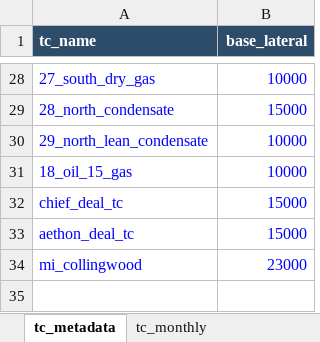
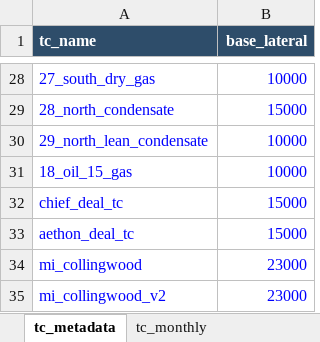
Before and after one commit to mburkegr/Utica-Model-V3, an Excel workbook: type_curve_library.xlsx, sheet tc_metadata, drawn as a sheet; only a part is shown, gaps mark what is left out; values as stored, in another font and other column widths than the file's, no borders; the diff names each change by its address in the sheet, - before the commit and + after, or states it on an @@ line.

```diff
--- a/type_curve_library.xlsx (sheet tc_metadata)
+++ b/type_curve_library.xlsx (sheet tc_metadata)
+row 35: mi_collingwood_v2 | 23000
```
Also changed, not shown: sheet tc_monthly.
